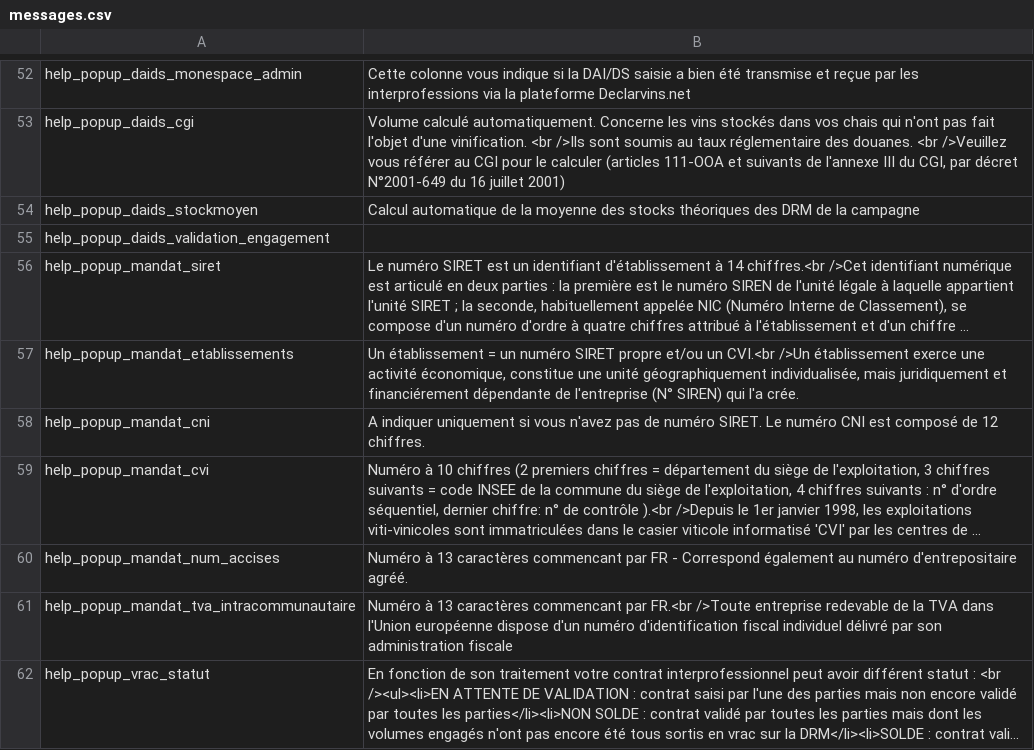
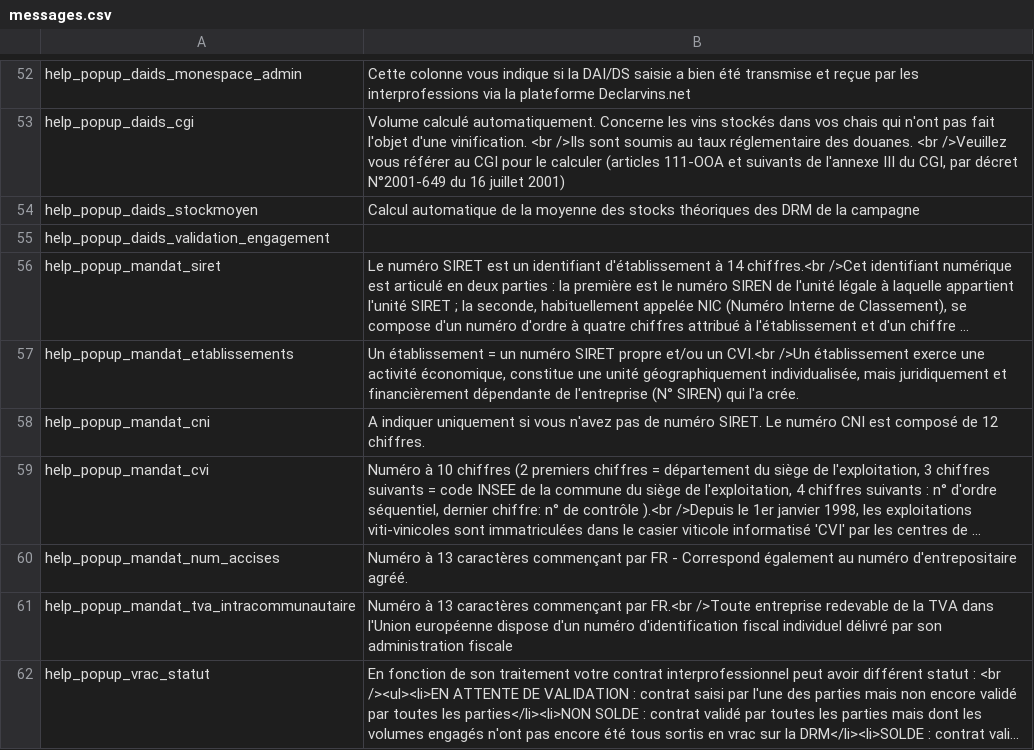
Before and after one commit to 24eme/declarvins, a CSV file: project/data/import/messages/messages.csv, drawn as a sheet; only a part is shown, gaps mark what is left out; long unchanged cells end in …; the diff covers the shown part only; the diff names each change by its address in the sheet, - before the commit and + after, or states it on an @@ line.

```diff
--- a/project/data/import/messages/messages.csv
+++ b/project/data/import/messages/messages.csv
-B57: …juridiquement et financiérement dépendante de…
+B57: …juridiquement et financièrement dépendante de…
-B60: …13 caractères commencant par FR…
+B60: …13 caractères commençant par FR…
-B61: …13 caractères commencant par FR.<br…
+B61: …13 caractères commençant par FR.<br…
```
Also changed, not shown: 2 added rows and 9 edited cells elsewhere in this file, 5 other files.
